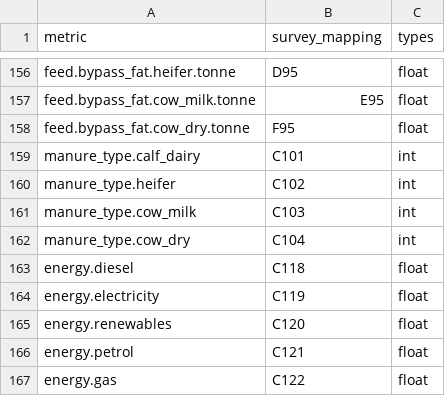
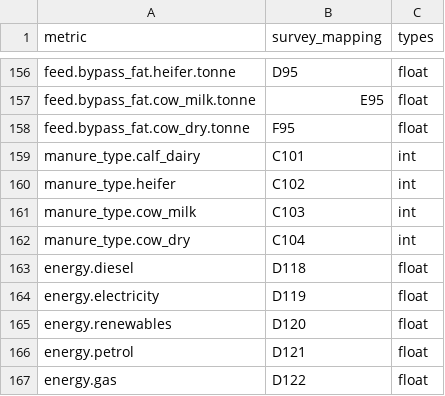
Before and after one commit to steffaldo/CFT_api, a CSV file: schema/input_schema_mapping.csv, drawn as a sheet; only a part is shown, gaps mark what is left out.

```diff
--- a/schema/input_schema_mapping.csv
+++ b/schema/input_schema_mapping.csv
@@ -162,6 +162,6 @@ manure_type.cow_milk,C103,int
 manure_type.cow_dry,C104,int
-energy.diesel,C118,float
-energy.electricity,C119,float
-energy.renewables,C120,float
-energy.petrol,C121,float
-energy.gas,C122,float
+energy.diesel,D118,float
+energy.electricity,D119,float
+energy.renewables,D120,float
+energy.petrol,D121,float
+energy.gas,D122,float
```
Also changed, not shown: 4 other files.
